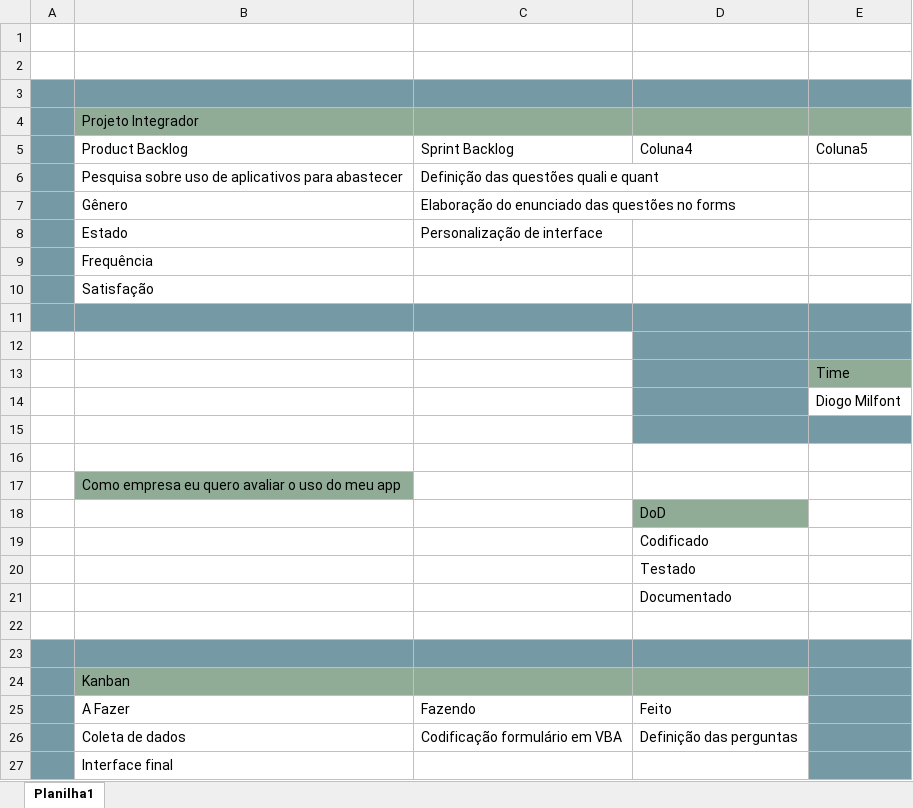
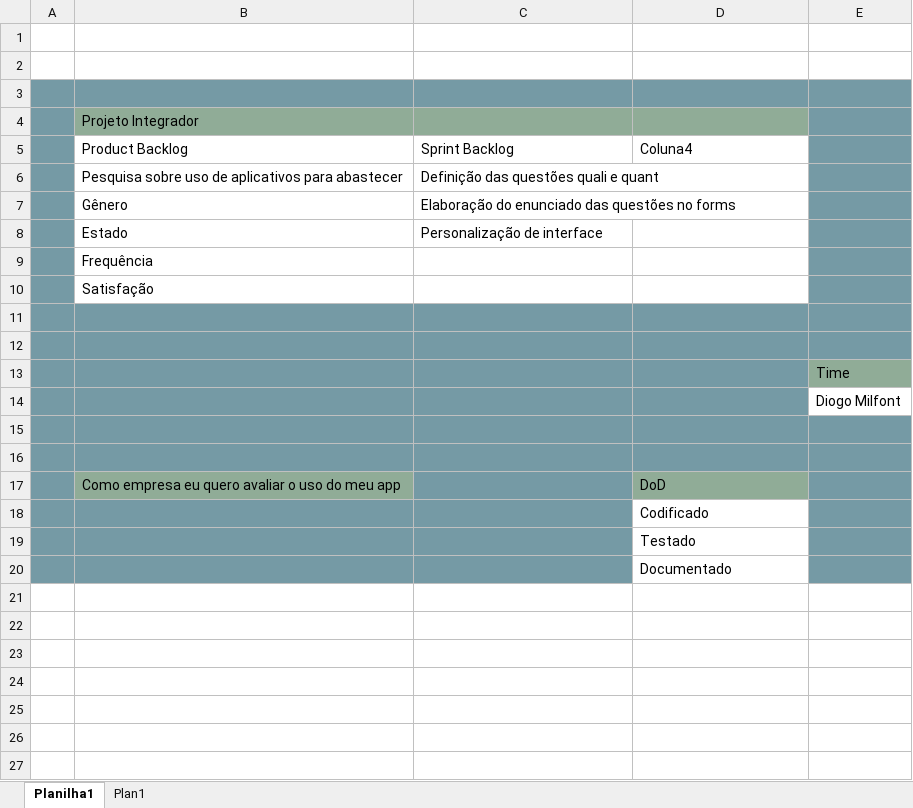
Before and after one commit to diogomilfont/ProjetoIntegrador, an Excel workbook: projeto/Kanban e PB.xlsx, sheet Planilha1, drawn as a sheet; values as stored, in another font and other column widths than the file's, no borders; table styles not drawn; removed rows and columns are numbered as before the commit, all else as after; the diff names each change by its address in the sheet, - before the commit and + after, or states it on an @@ line.

Commit message:
Inserir novos itens no Kanban

```diff
--- a/projeto/Kanban e PB.xlsx (sheet Planilha1)
+++ b/projeto/Kanban e PB.xlsx (sheet Planilha1)
+sheet tab: Plan1
-E4 fill: #90AC97
+E4 fill: #759AA5
-E5: Coluna5
+E5: (empty)
-E5:E10 fill: none
+E5:E10 fill: #759AA5
-A12:C15 fill: none
+A12:C15 fill: #759AA5
-A16:E16 fill: none
+A16:E16 fill: #759AA5
-A17 fill: none
+A17 fill: #759AA5
-C17 fill: none
+C17 fill: #759AA5
-D17: (empty)
+D17: DoD
-D17 fill: none
+D17 fill: #90AC97
-E17 fill: none
+E17 fill: #759AA5
-row 18:  |  |  | DoD
-A18:C20 fill: none
+A18:C20 fill: #759AA5
-E18:E20 fill: none
+E18:E20 fill: #759AA5
-row 22: (empty)
-row 23: (empty)
-row 24:  | Kanban
-row 25:  | A Fazer | Fazendo | Feito
-row 26:  | Coleta de dados | Codificação formulário em VBA | Definição das perguntas
-row 27:  | Interface final
```
